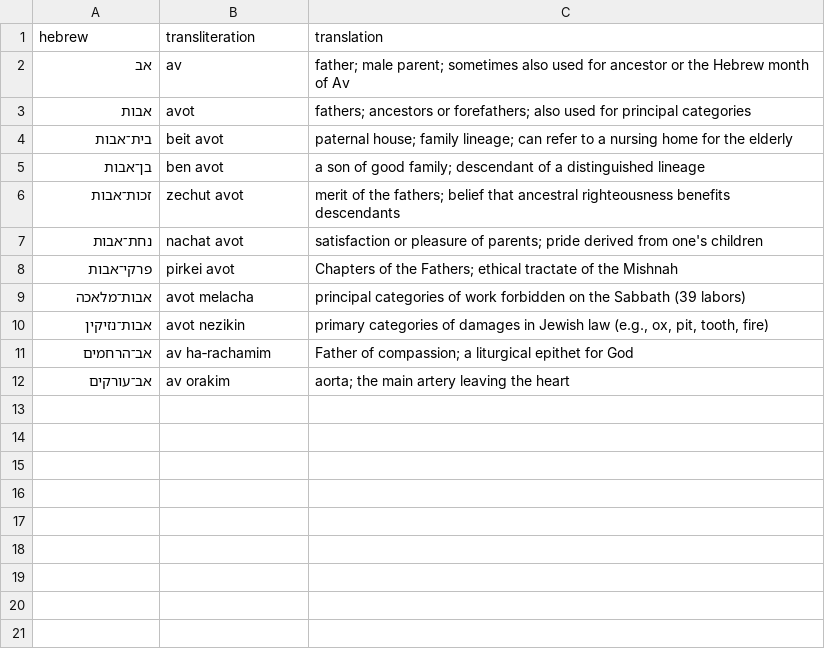
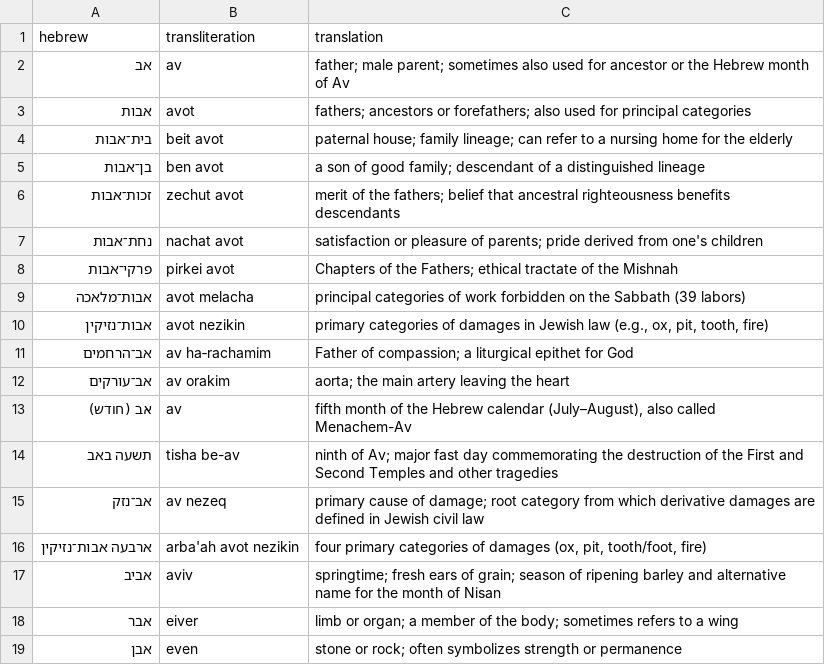
Before and after one commit to koldfusion7/hebrew-aramaic-dictionary, a CSV file: hebrew_dictionary.csv, drawn as a sheet; the diff names each change by its address in the sheet, - before the commit and + after, or states it on an @@ line.

Commit message:
Update dataset with additional entries extracted via visual analysis

```diff
--- a/hebrew_dictionary.csv
+++ b/hebrew_dictionary.csv
+row 13: אב (חודש) | av | fifth month of the Hebrew calendar (July–August), also called Menachem-Av
+row 14: תשעה באב | tisha be-av | ninth of Av; major fast day commemorating the destruction of the First and Second Temples and other tragedies
+row 15: אב־נזק | av nezeq | primary cause of damage; root category from which derivative damages are defined in Jewish civil law
+row 16: ארבעה אבות־נזיקין | arba'ah avot nezikin | four primary categories of damages (ox, pit, tooth/foot, fire)
+row 17: אביב | aviv | springtime; fresh ears of grain; season of ripening barley and alternative name for the month of Nisan
+row 18: אבר | eiver | limb or organ; a member of the body; sometimes refers to a wing
+row 19: אבן | even | stone or rock; often symbolizes strength or permanence
```
